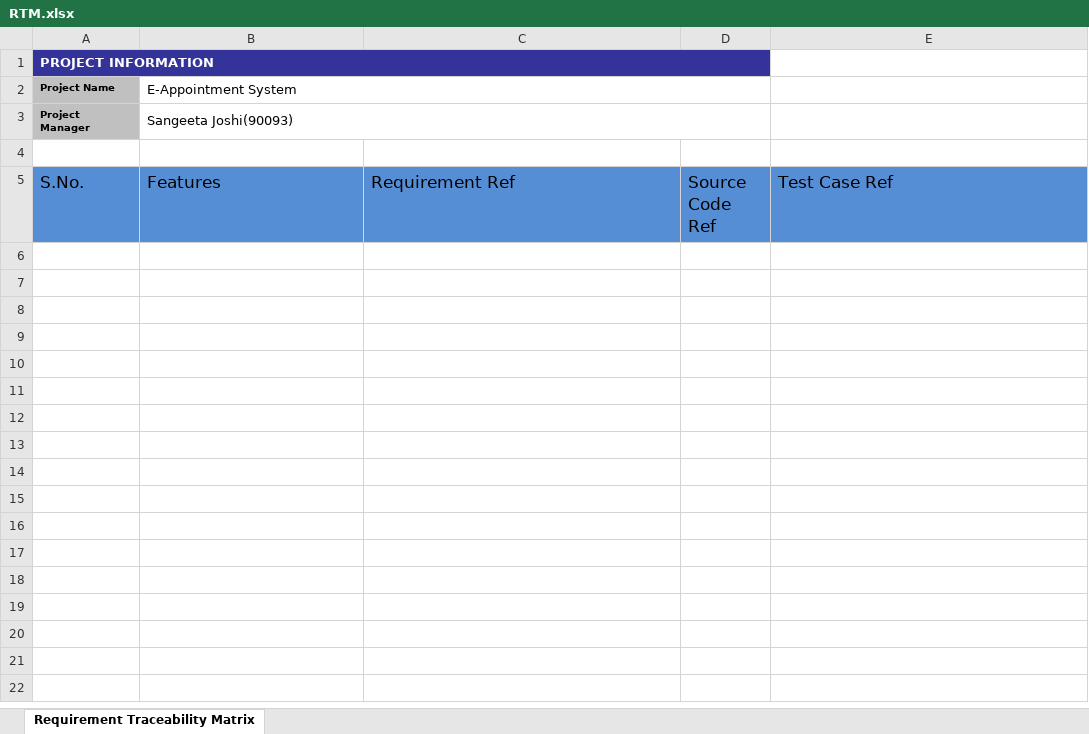
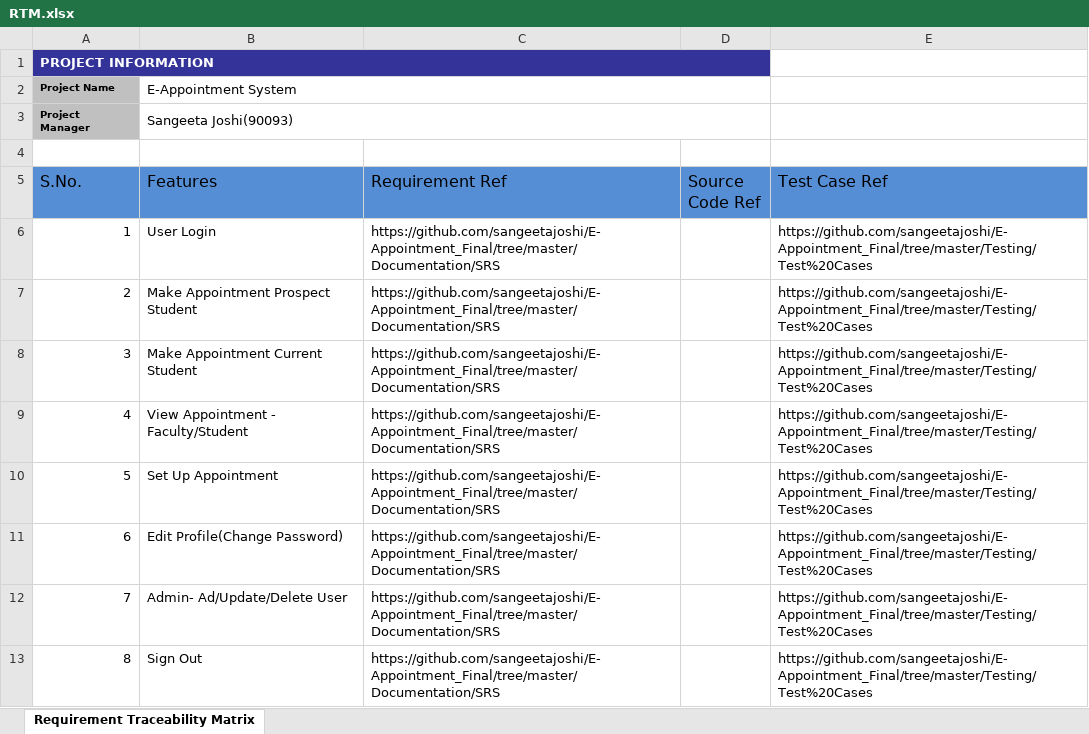
Before and after one commit to joshisange89/EAppointment, an Excel workbook: Documentation/RTM/RTM.xlsx, sheet Requirement Traceability Matrix, drawn as a sheet; values as stored, in another font and other column widths than the file's, no borders; the diff names each change by its address in the sheet, - before the commit and + after, or states it on an @@ line.

Commit message:
RTM updates and Youtrack bug sheet

```diff
--- a/Documentation/RTM/RTM.xlsx (sheet Requirement Traceability Matrix)
+++ b/Documentation/RTM/RTM.xlsx (sheet Requirement Traceability Matrix)
@@ A5:E5 text size: smaller @@
+row 6: 1 | User Login | https://github.com/sangeetajoshi/E-Appointment_Final/tree/master/Documentation/SRS |  | https://github.com/sangeetajoshi/E-Appointment_Final/tree/master/Testing/Test%20Cases
+row 7: 2 | Make Appointment Prospect Student | https://github.com/sangeetajoshi/E-Appointment_Final/tree/master/Documentation/SRS |  | https://github.com/sangeetajoshi/E-Appointment_Final/tree/master/Testing/Test%20Cases
+row 8: 3 | Make Appointment Current Student | https://github.com/sangeetajoshi/E-Appointment_Final/tree/master/Documentation/SRS |  | https://github.com/sangeetajoshi/E-Appointment_Final/tree/master/Testing/Test%20Cases
+row 9: 4 | View Appointment - Faculty/Student | https://github.com/sangeetajoshi/E-Appointment_Final/tree/master/Documentation/SRS |  | https://github.com/sangeetajoshi/E-Appointment_Final/tree/master/Testing/Test%20Cases
+row 10: 5 | Set Up Appointment | https://github.com/sangeetajoshi/E-Appointment_Final/tree/master/Documentation/SRS |  | https://github.com/sangeetajoshi/E-Appointment_Final/tree/master/Testing/Test%20Cases
+row 11: 6 | Edit Profile(Change Password) | https://github.com/sangeetajoshi/E-Appointment_Final/tree/master/Documentation/SRS |  | https://github.com/sangeetajoshi/E-Appointment_Final/tree/master/Testing/Test%20Cases
+row 12: 7 | Admin- Ad/Update/Delete User | https://github.com/sangeetajoshi/E-Appointment_Final/tree/master/Documentation/SRS |  | https://github.com/sangeetajoshi/E-Appointment_Final/tree/master/Testing/Test%20Cases
+row 13: 8 | Sign Out | https://github.com/sangeetajoshi/E-Appointment_Final/tree/master/Documentation/SRS |  | https://github.com/sangeetajoshi/E-Appointment_Final/tree/master/Testing/Test%20Cases
```
Also changed, not shown: Project Management/Release/Release Plan/Release-Plan.xlsx, 3 other files.
